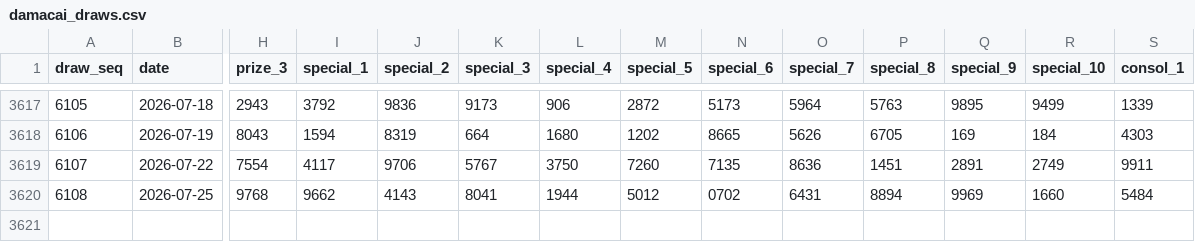
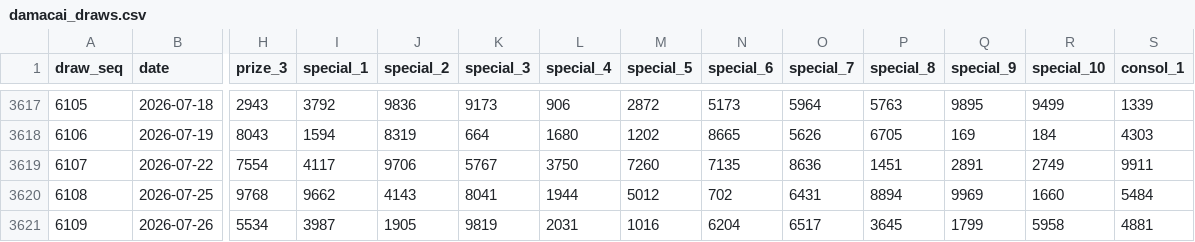
Before and after one commit to deadboy18/malaysia-4d, a CSV file: data/damacai_draws.csv, drawn as a sheet; only a part is shown, gaps mark what is left out; rows hold the shown columns only; the diff names each change by its address in the sheet, - before the commit and + after, or states it on an @@ line.

```diff
--- a/data/damacai_draws.csv
+++ b/data/damacai_draws.csv
-N3620 (special_6): 0702
+N3620 (special_6): 702
+row 3621: 6109 | 2026-07-26 | 5534 | 3987 | 1905 | 9819 | 2031 | 1016 | 6204 | 6517 | 3645 | 1799 | 5958 | 4881
```
Also changed, not shown: data/magnum_draws.csv, data/sportstoto_draws.csv, 4 other files.
